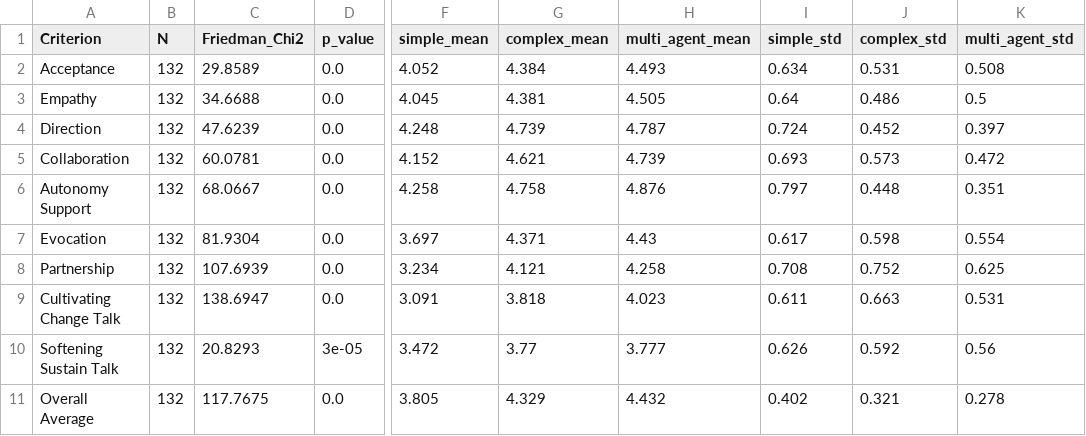
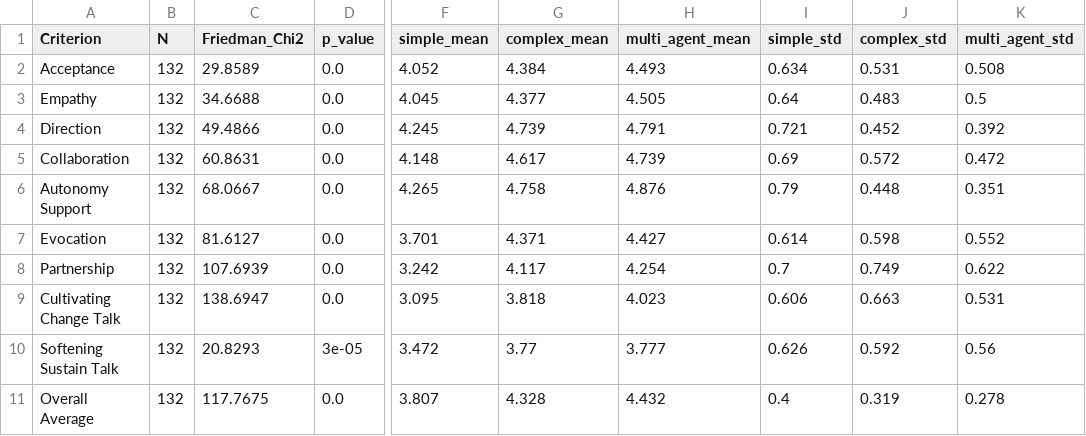
Before and after one commit to amin-kamaleddin/Psychotherapy-Agent, a CSV file: Eval/csv/friedman_test_results.csv, drawn as a sheet; only a part is shown, gaps mark what is left out; the diff names each change by its address in the sheet, - before the commit and + after, or states it on an @@ line.

```diff
--- a/Eval/csv/friedman_test_results.csv
+++ b/Eval/csv/friedman_test_results.csv
-G3 (complex_mean): 4.381
+G3 (complex_mean): 4.377
-J3 (complex_std): 0.486
+J3 (complex_std): 0.483
-C4 (Friedman_Chi2): 47.6239
+C4 (Friedman_Chi2): 49.4866
-F4 (simple_mean): 4.248
+F4 (simple_mean): 4.245
-H4 (multi_agent_mean): 4.787
+H4 (multi_agent_mean): 4.791
-I4 (simple_std): 0.724
+I4 (simple_std): 0.721
-K4 (multi_agent_std): 0.397
+K4 (multi_agent_std): 0.392
-C5 (Friedman_Chi2): 60.0781
+C5 (Friedman_Chi2): 60.8631
-F5 (simple_mean): 4.152
+F5 (simple_mean): 4.148
-G5 (complex_mean): 4.621
+G5 (complex_mean): 4.617
-I5 (simple_std): 0.693
+I5 (simple_std): 0.69
-J5 (complex_std): 0.573
+J5 (complex_std): 0.572
-F6 (simple_mean): 4.258
+F6 (simple_mean): 4.265
-I6 (simple_std): 0.797
+I6 (simple_std): 0.79
-C7 (Friedman_Chi2): 81.9304
+C7 (Friedman_Chi2): 81.6127
-F7 (simple_mean): 3.697
+F7 (simple_mean): 3.701
-H7 (multi_agent_mean): 4.43
+H7 (multi_agent_mean): 4.427
-I7 (simple_std): 0.617
+I7 (simple_std): 0.614
-K7 (multi_agent_std): 0.554
+K7 (multi_agent_std): 0.552
-F8 (simple_mean): 3.234
+F8 (simple_mean): 3.242
-G8 (complex_mean): 4.121
+G8 (complex_mean): 4.117
-H8 (multi_agent_mean): 4.258
+H8 (multi_agent_mean): 4.254
-I8 (simple_std): 0.708
+I8 (simple_std): 0.7
-J8 (complex_std): 0.752
+J8 (complex_std): 0.749
-K8 (multi_agent_std): 0.625
+K8 (multi_agent_std): 0.622
-F9 (simple_mean): 3.091
+F9 (simple_mean): 3.095
-I9 (simple_std): 0.611
+I9 (simple_std): 0.606
-F11 (simple_mean): 3.805
+F11 (simple_mean): 3.807
-G11 (complex_mean): 4.329
+G11 (complex_mean): 4.328
-I11 (simple_std): 0.402
+I11 (simple_std): 0.4
-J11 (complex_std): 0.321
+J11 (complex_std): 0.319
```
Also changed, not shown: Eval/csv/comparison_results.csv, Eval/csv/feedback_scores_by_criterion.csv, 39 other files.
